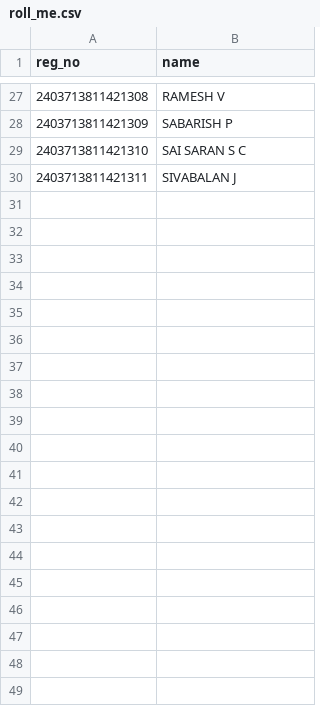
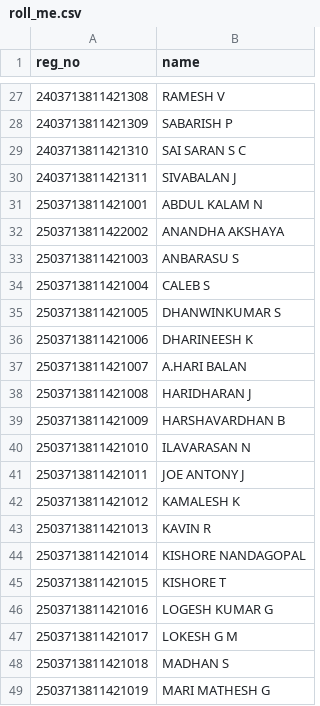
Before and after one commit to immangwu/QUIZAPP-25-26-JUN-DEC, a CSV file: data/roll_me.csv, drawn as a sheet; only a part is shown, gaps mark what is left out; the diff covers the shown part only; the diff names each change by its address in the sheet, - before the commit and + after, or states it on an @@ line.

```diff
--- a/data/roll_me.csv
+++ b/data/roll_me.csv
+row 31: 2503713811421001 | ABDUL KALAM N
+row 32: 2503713811422002 | ANANDHA AKSHAYA
+row 33: 2503713811421003 | ANBARASU S
+row 34: 2503713811421004 | CALEB S
+row 35: 2503713811421005 | DHANWINKUMAR S
+row 36: 2503713811421006 | DHARINEESH K
+row 37: 2503713811421007 | A.HARI BALAN
+row 38: 2503713811421008 | HARIDHARAN J
+row 39: 2503713811421009 | HARSHAVARDHAN B
+row 40: 2503713811421010 | ILAVARASAN N
+row 41: 2503713811421011 | JOE ANTONY J
+row 42: 2503713811421012 | KAMALESH K
+row 43: 2503713811421013 | KAVIN R
+row 44: 2503713811421014 | KISHORE NANDAGOPAL
+row 45: 2503713811421015 | KISHORE T
+row 46: 2503713811421016 | LOGESH KUMAR G
+row 47: 2503713811421017 | LOKESH G M
+row 48: 2503713811421018 | MADHAN S
+row 49: 2503713811421019 | MARI MATHESH G
```
Also changed, not shown: 13 added rows elsewhere in this file.
